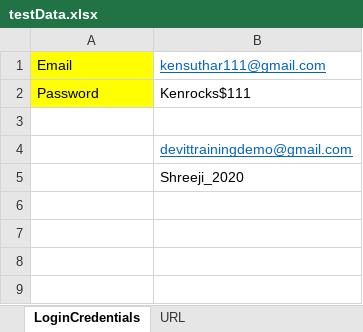
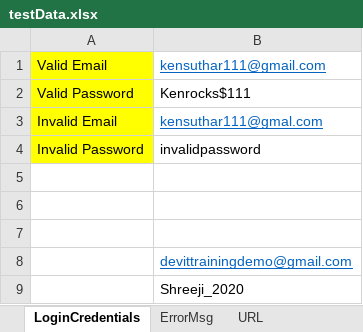
Before and after one commit to devittraining/DIT_UI_AUTOMATION, an Excel workbook: DIT_Selenium_Gmail_Final_Project/gmailProjectData/testData.xlsx, sheet LoginCredentials, drawn as a sheet; values as stored, in another font and other column widths than the file's, no borders; the diff names each change by its address in the sheet, - before the commit and + after, or states it on an @@ line.

```diff
--- a/DIT_Selenium_Gmail_Final_Project/gmailProjectData/testData.xlsx (sheet LoginCredentials)
+++ b/DIT_Selenium_Gmail_Final_Project/gmailProjectData/testData.xlsx (sheet LoginCredentials)
+sheet tab: ErrorMsg
-A1: Email
+A1: Valid Email
-A2: Password
+A2: Valid Password
+row 3: Invalid Email | kensuthar111@gmal.com
+row 4: Invalid Password | invalidpassword
+row 5: (empty)
+row 6: (empty)
```
Also changed, not shown: 17 other files.
